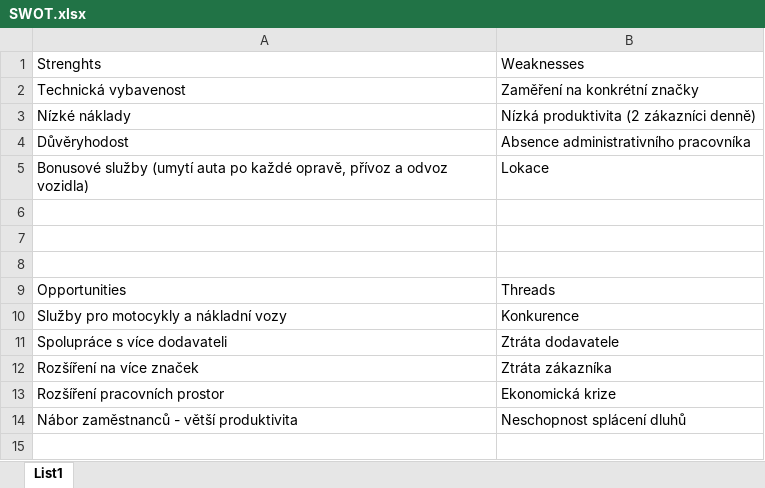
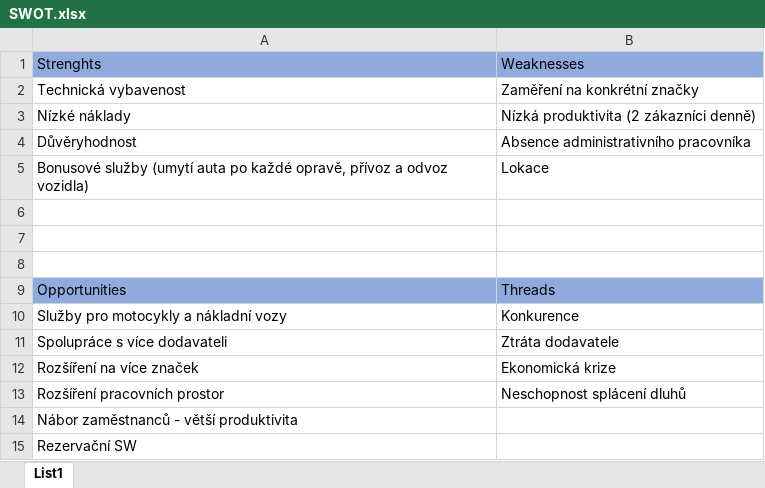
Before and after one commit to Soveticka/swi_semestral, an Excel workbook: SWOT.xlsx, sheet List1, drawn as a sheet; values as stored, in another font and other column widths than the file's, no borders; the diff names each change by its address in the sheet, - before the commit and + after, or states it on an @@ line.

Commit message:
SWOT update

```diff
--- a/SWOT.xlsx (sheet List1)
+++ b/SWOT.xlsx (sheet List1)
-A1:B1 fill: none
+A1:B1 fill: #8FAADC
-A4: Důvěryhodost
+A4: Důvěryhodnost
-A9:B9 fill: none
+A9:B9 fill: #8FAADC
-B12: Ztráta zákazníka
+B12: Ekonomická krize
-B13: Ekonomická krize
+B13: Neschopnost splácení dluhů
-B14: Neschopnost splácení dluhů
+B14: (empty)
+row 15: Rezervační SW
```
